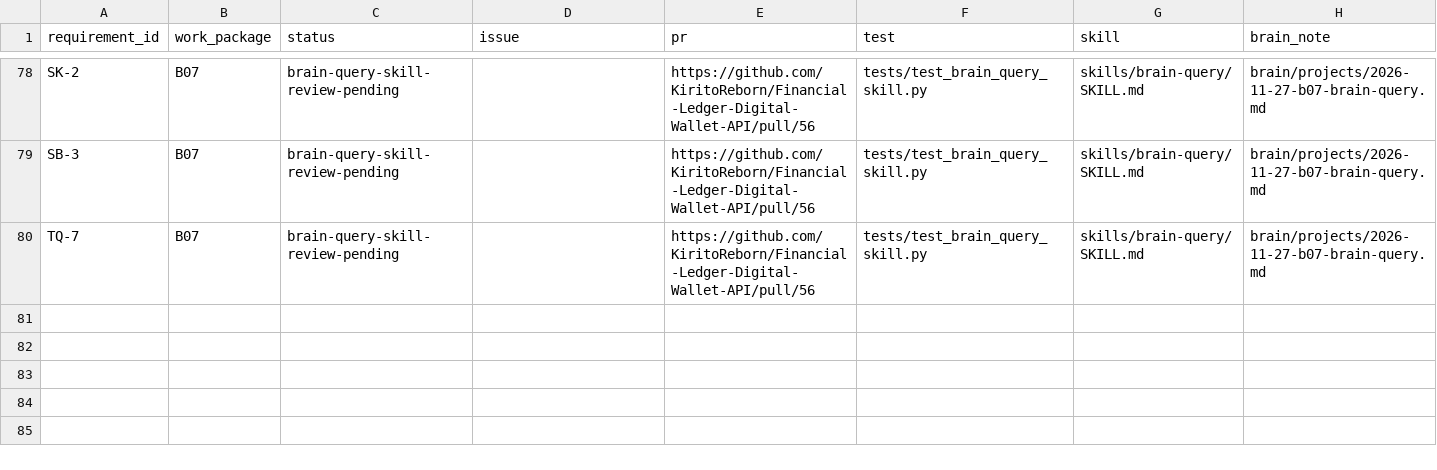
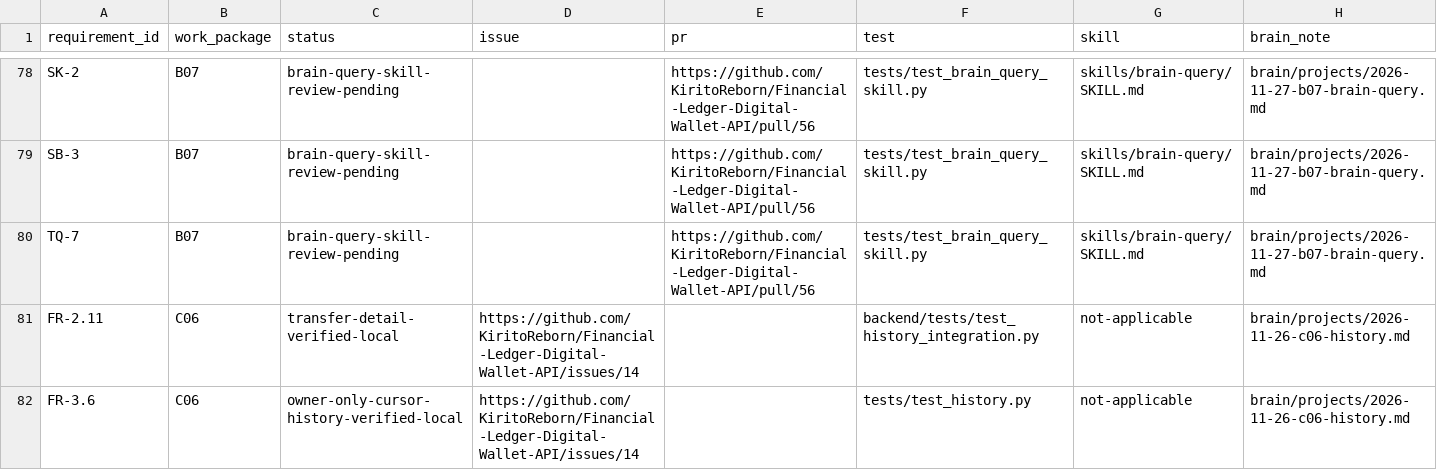
Before and after one commit to KiritoReborn/Financial-Ledger-Digital-Wallet-API, a CSV file: docs/traceability.csv, drawn as a sheet; only a part is shown, gaps mark what is left out.

Commit message:
feat(history): expose authorized transfer details and wallet history
C06, FR-2.11 and FR-3.6. Related issue #14. Verified with Python tests covering auth, history, replay and reversal.

```diff
--- a/docs/traceability.csv
+++ b/docs/traceability.csv
@@ -80 +80,3 @@ SB-3,B07,brain-query-skill-review-pending,,https://github.com/KiritoReborn/Finan
 TQ-7,B07,brain-query-skill-review-pending,,https://github.com/KiritoReborn/Financial-Ledger-Digital-Wallet-API/pull/56,tests/test_brain_query_skill.py,skills/brain-query/SKILL.md,brain/projects/2026-11-27-b07-brain-query.md
+FR-2.11,C06,transfer-detail-verified-local,https://github.com/KiritoReborn/Financial-Ledger-Digital-Wallet-API/issues/14,,backend/tests/test_history_integration.py,not-applicable,brain/projects/2026-11-26-c06-history.md
+FR-3.6,C06,owner-only-cursor-history-verified-local,https://github.com/KiritoReborn/Financial-Ledger-Digital-Wallet-API/issues/14,,tests/test_history.py,not-applicable,brain/projects/2026-11-26-c06-history.md
```
Also changed, not shown: 9 other files.
